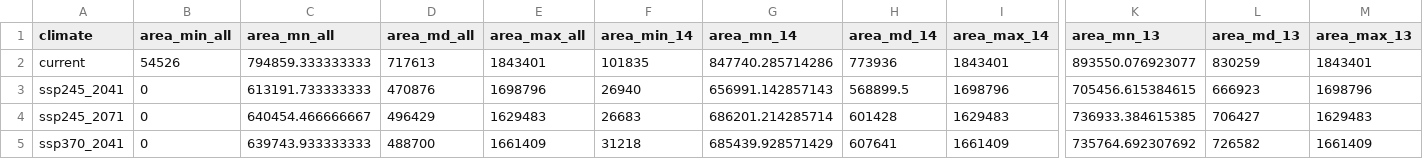
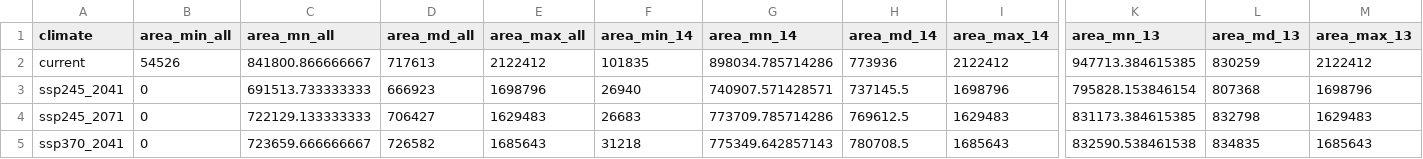
Before and after one commit to Big-Biodiversity-Collaborative/SwallowtailClimateChange, a CSV file: output/manuscript/suitable-areas.csv, drawn as a sheet; only a part is shown, gaps mark what is left out; the diff covers the shown part only; the diff names each change by its address in the sheet, - before the commit and + after, or states it on an @@ line.

```diff
--- a/output/manuscript/suitable-areas.csv
+++ b/output/manuscript/suitable-areas.csv
-C2 (area_mn_all): 794859.333333333
+C2 (area_mn_all): 841800.866666667
-E2 (area_max_all): 1843401
+E2 (area_max_all): 2122412
-G2 (area_mn_14): 847740.285714286
+G2 (area_mn_14): 898034.785714286
-I2 (area_max_14): 1843401
+I2 (area_max_14): 2122412
-K2 (area_mn_13): 893550.076923077
+K2 (area_mn_13): 947713.384615385
-M2 (area_max_13): 1843401
+M2 (area_max_13): 2122412
-C3 (area_mn_all): 613191.733333333
+C3 (area_mn_all): 691513.733333333
-D3 (area_md_all): 470876
+D3 (area_md_all): 666923
-G3 (area_mn_14): 656991.142857143
+G3 (area_mn_14): 740907.571428571
-H3 (area_md_14): 568899.5
+H3 (area_md_14): 737145.5
-K3 (area_mn_13): 705456.615384615
+K3 (area_mn_13): 795828.153846154
-L3 (area_md_13): 666923
+L3 (area_md_13): 807368
-C4 (area_mn_all): 640454.466666667
+C4 (area_mn_all): 722129.133333333
-D4 (area_md_all): 496429
+D4 (area_md_all): 706427
-G4 (area_mn_14): 686201.214285714
+G4 (area_mn_14): 773709.785714286
-H4 (area_md_14): 601428
+H4 (area_md_14): 769612.5
-K4 (area_mn_13): 736933.384615385
+K4 (area_mn_13): 831173.384615385
-L4 (area_md_13): 706427
+L4 (area_md_13): 832798
-C5 (area_mn_all): 639743.933333333
+C5 (area_mn_all): 723659.666666667
-D5 (area_md_all): 488700
+D5 (area_md_all): 726582
-E5 (area_max_all): 1661409
+E5 (area_max_all): 1685643
-G5 (area_mn_14): 685439.928571429
+G5 (area_mn_14): 775349.642857143
-H5 (area_md_14): 607641
+H5 (area_md_14): 780708.5
-I5 (area_max_14): 1661409
+I5 (area_max_14): 1685643
-K5 (area_mn_13): 735764.692307692
+K5 (area_mn_13): 832590.538461538
-L5 (area_md_13): 726582
+L5 (area_md_13): 834835
-M5 (area_max_13): 1661409
+M5 (area_max_13): 1685643
```
Also changed, not shown: 20 edited cells elsewhere in this file, output/manuscript/distributional-changes.csv, output/manuscript/papilio-table.csv, 9 other files.
